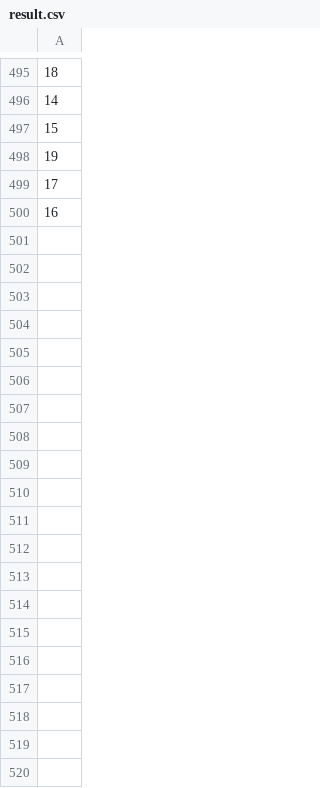
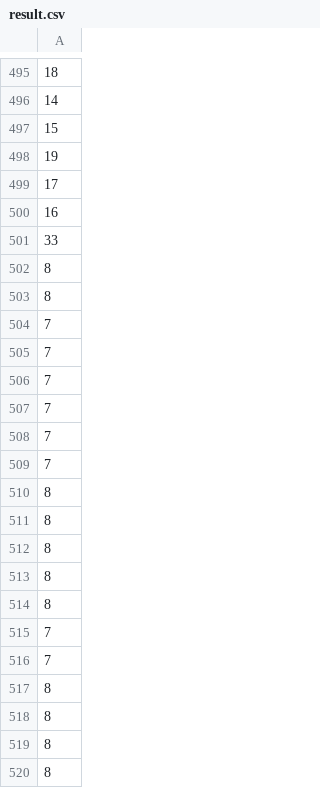
Before and after one commit to Aiopr/GDRR, a CSV file: result.csv, drawn as a sheet; only a part is shown, gaps mark what is left out; the diff covers the shown part only; the diff names each change by its address in the sheet, - before the commit and + after, or states it on an @@ line.

```diff
--- a/result.csv
+++ b/result.csv
+row 501: 33
+row 502: 8
+row 503: 8
+row 504: 7
+row 505: 7
+row 506: 7
+row 507: 7
+row 508: 7
+row 509: 7
+row 510: 8
+row 511: 8
+row 512: 8
+row 513: 8
+row 514: 8
+row 515: 7
+row 516: 7
+row 517: 8
+row 518: 8
+row 519: 8
+row 520: 8
```
Also changed, not shown: 160 added rows elsewhere in this file, 9 other files.
